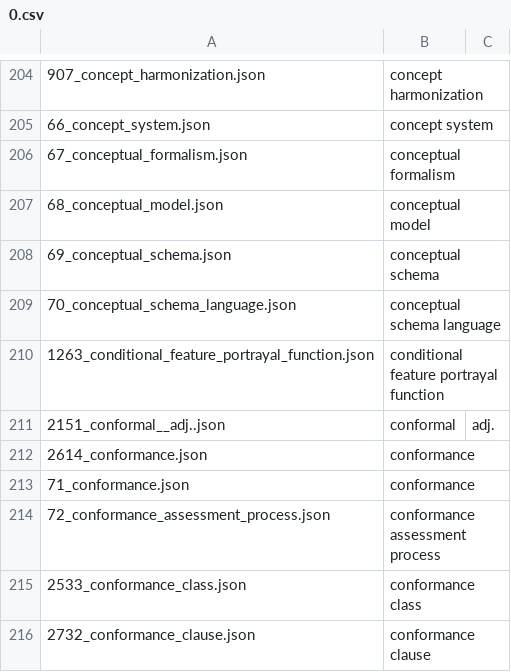
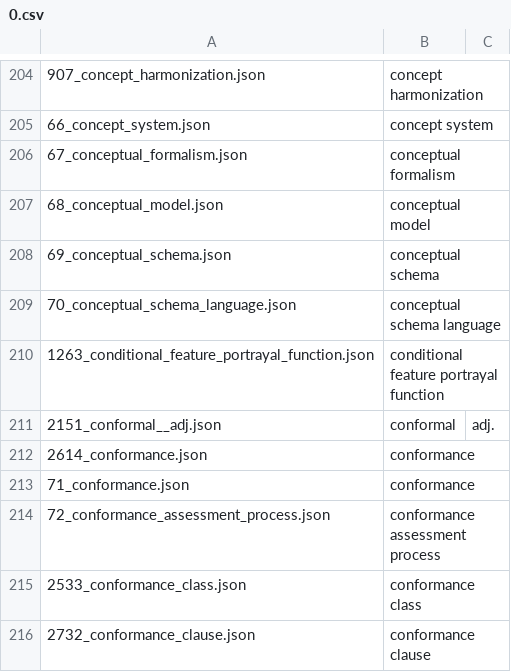
Before and after one commit to opengeospatial/NamingAuthority, a CSV file: incubation/geolexica-tc211/data/adoc/0.csv, drawn as a sheet; only a part is shown, gaps mark what is left out.

Commit message:
Update 0.csv

```diff
--- a/incubation/geolexica-tc211/data/adoc/0.csv
+++ b/incubation/geolexica-tc211/data/adoc/0.csv
@@ -210,3 +210,3 @@
 1263_conditional_feature_portrayal_function.json,conditional feature portrayal function
-2151_conformal__adj..json,conformal, adj.
+2151_conformal__adj.json,conformal, adj.
 2614_conformance.json,conformance
```
